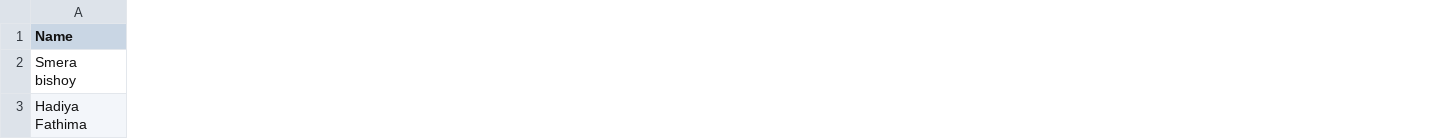
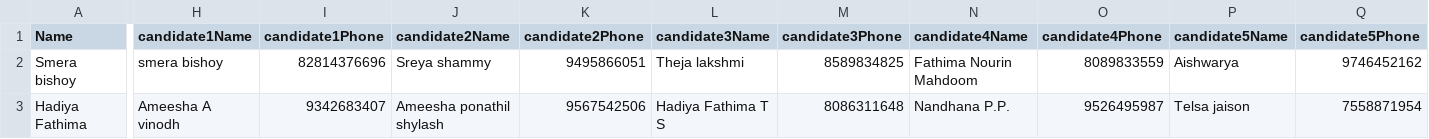
Before and after one commit to ALANJACOB123/Zephyrus4.0, a CSV file: data/excel/SECRET SHADOWS.csv, drawn as a sheet; only a part is shown, gaps mark what is left out; the diff names each change by its address in the sheet, - before the commit and + after, or states it on an @@ line.

```diff
--- a/data/excel/SECRET SHADOWS.csv
+++ b/data/excel/SECRET SHADOWS.csv
+column H (candidate1Name), rows 2-3: smera bishoy | Ameesha A vinodh
+column I (candidate1Phone), rows 2-3: 82814376696 | 9342683407
+column J (candidate2Name), rows 2-3: Sreya shammy | Ameesha ponathil shylash
+column K (candidate2Phone), rows 2-3: 9495866051 | 9567542506
+column L (candidate3Name), rows 2-3: Theja lakshmi | Hadiya Fathima T S
+column M (candidate3Phone), rows 2-3: 8589834825 | 8086311648
+column N (candidate4Name), rows 2-3: Fathima Nourin Mahdoom | Nandhana P.P.
+column O (candidate4Phone), rows 2-3: 8089833559 | 9526495987
+column P (candidate5Name), rows 2-3: Aishwarya | Telsa jaison
+column Q (candidate5Phone), rows 2-3: 9746452162 | 7558871954
```
Also changed, not shown: data/excel/BLITZ.csv, data/excel/CLASH OF GEEKS.csv, 8 other files.
